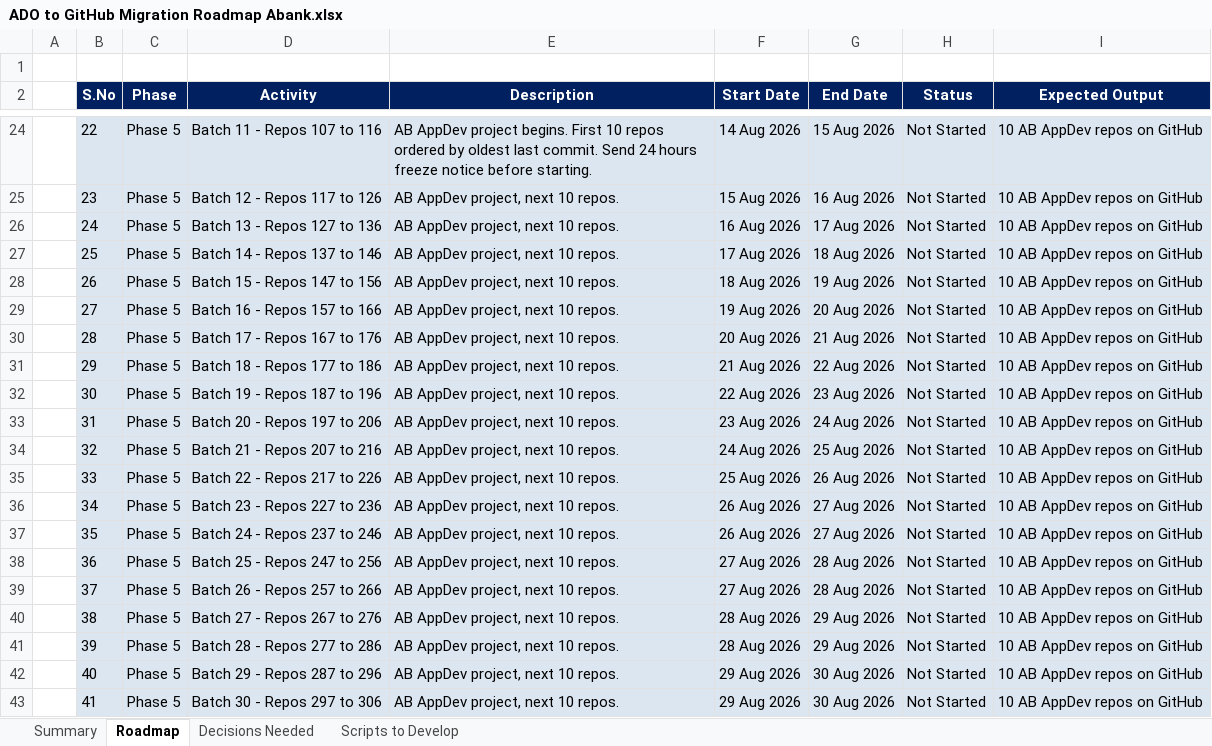
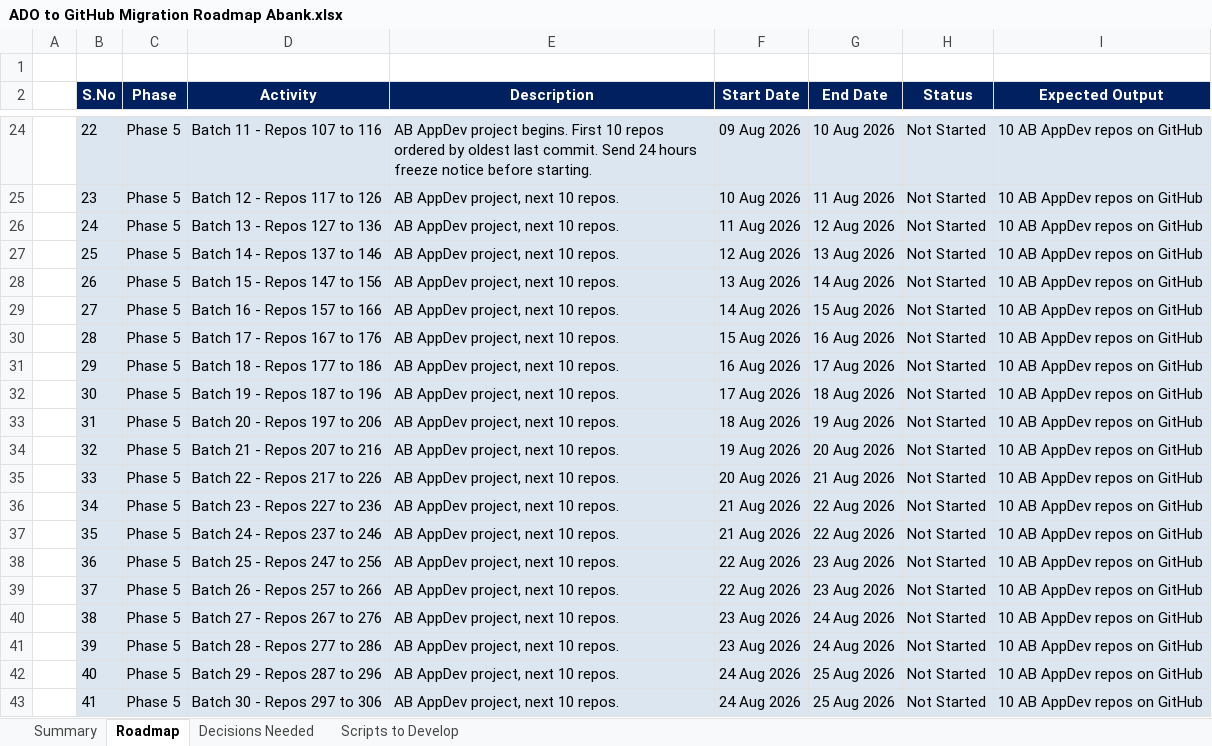
Before and after one commit to chandrur44/Abank-ADO-Migartion, an Excel workbook: Abank Document/ADO to GitHub Migration Roadmap Abank.xlsx, sheet Roadmap, drawn as a sheet; only a part is shown, gaps mark what is left out; values as stored, in another font and other column widths than the file's, no borders; the diff covers the shown part only; the diff names each change by its address in the sheet, - before the commit and + after, or states it on an @@ line.

Commit message:
fix(roadmap): remove date gap between Phase 0 and Phase 1, flow continuously to 26 Aug

```diff
--- a/Abank Document/ADO to GitHub Migration Roadmap Abank.xlsx (sheet Roadmap)
+++ b/Abank Document/ADO to GitHub Migration Roadmap Abank.xlsx (sheet Roadmap)
-F24 (Start Date): 14 Aug 2026
+F24 (Start Date): 09 Aug 2026
-G24 (End Date): 15 Aug 2026
+G24 (End Date): 10 Aug 2026
-F25 (Start Date): 15 Aug 2026
+F25 (Start Date): 10 Aug 2026
-G25 (End Date): 16 Aug 2026
+G25 (End Date): 11 Aug 2026
-F26 (Start Date): 16 Aug 2026
+F26 (Start Date): 11 Aug 2026
-G26 (End Date): 17 Aug 2026
+G26 (End Date): 12 Aug 2026
-F27 (Start Date): 17 Aug 2026
+F27 (Start Date): 12 Aug 2026
-G27 (End Date): 18 Aug 2026
+G27 (End Date): 13 Aug 2026
-F28 (Start Date): 18 Aug 2026
+F28 (Start Date): 13 Aug 2026
-G28 (End Date): 19 Aug 2026
+G28 (End Date): 14 Aug 2026
-F29 (Start Date): 19 Aug 2026
+F29 (Start Date): 14 Aug 2026
-G29 (End Date): 20 Aug 2026
+G29 (End Date): 15 Aug 2026
-F30 (Start Date): 20 Aug 2026
+F30 (Start Date): 15 Aug 2026
-G30 (End Date): 21 Aug 2026
+G30 (End Date): 16 Aug 2026
-F31 (Start Date): 21 Aug 2026
+F31 (Start Date): 16 Aug 2026
-G31 (End Date): 22 Aug 2026
+G31 (End Date): 17 Aug 2026
-F32 (Start Date): 22 Aug 2026
+F32 (Start Date): 17 Aug 2026
-G32 (End Date): 23 Aug 2026
+G32 (End Date): 18 Aug 2026
-F33 (Start Date): 23 Aug 2026
+F33 (Start Date): 18 Aug 2026
-G33 (End Date): 24 Aug 2026
+G33 (End Date): 19 Aug 2026
-F34 (Start Date): 24 Aug 2026
+F34 (Start Date): 19 Aug 2026
-G34 (End Date): 25 Aug 2026
+G34 (End Date): 20 Aug 2026
-F35 (Start Date): 25 Aug 2026
+F35 (Start Date): 20 Aug 2026
-G35 (End Date): 26 Aug 2026
+G35 (End Date): 21 Aug 2026
-F36:F37 (Start Date): 26 Aug 2026
+F36:F37 (Start Date): 21 Aug 2026
-G36:G37 (End Date): 27 Aug 2026
+G36:G37 (End Date): 22 Aug 2026
-F38:F39 (Start Date): 27 Aug 2026
+F38:F39 (Start Date): 22 Aug 2026
-G38:G39 (End Date): 28 Aug 2026
+G38:G39 (End Date): 23 Aug 2026
-F40:F41 (Start Date): 28 Aug 2026
+F40:F41 (Start Date): 23 Aug 2026
-G40:G41 (End Date): 29 Aug 2026
+G40:G41 (End Date): 24 Aug 2026
-F42:F43 (Start Date): 29 Aug 2026
+F42:F43 (Start Date): 24 Aug 2026
-G42:G43 (End Date): 30 Aug 2026
+G42:G43 (End Date): 25 Aug 2026
```
Also changed, not shown: 56 edited cells elsewhere in this sheet, sheet Summary, 1 other file.
